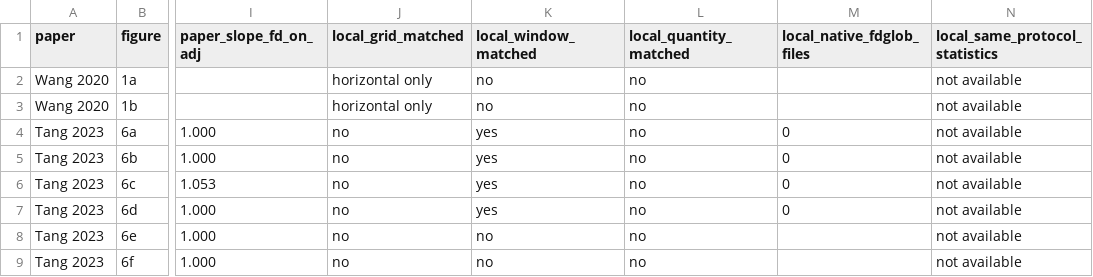
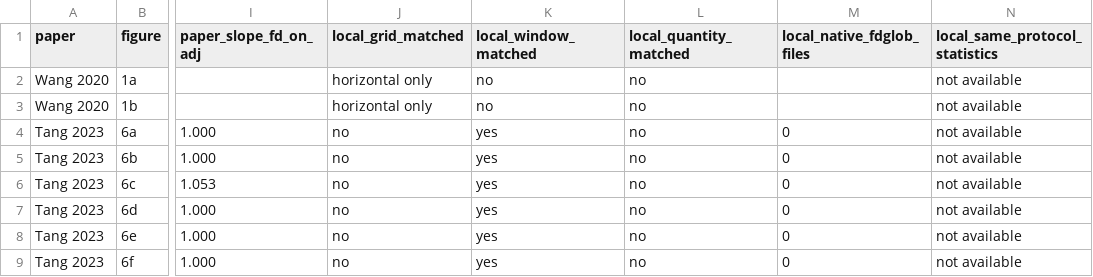
Before and after one commit to liang-jiarui/liang-jiarui.github.io, a CSV file: EarthModelHub/docs/simulations/reports/library/gcadj-geosfp-2x25/tables/paper_comparison.csv, drawn as a sheet; only a part is shown, gaps mark what is left out; the diff names each change by its address in the sheet, - before the commit and + after, or states it on an @@ line.

```diff
--- a/EarthModelHub/docs/simulations/reports/library/gcadj-geosfp-2x25/tables/paper_comparison.csv
+++ b/EarthModelHub/docs/simulations/reports/library/gcadj-geosfp-2x25/tables/paper_comparison.csv
-K8:K9 (local_window_matched): no
+K8:K9 (local_window_matched): yes
-M8:M9 (local_native_fdglob_files): (empty)
+M8:M9 (local_native_fdglob_files): 0
```
Also changed, not shown: 9 other files.
